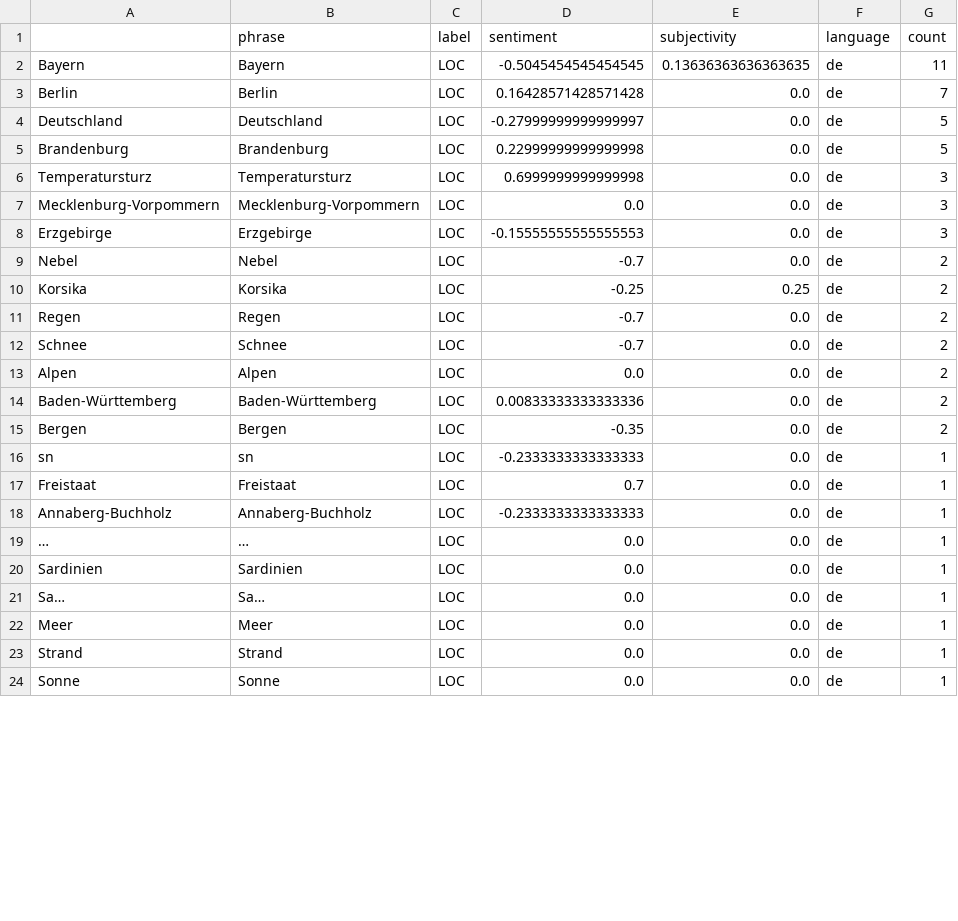
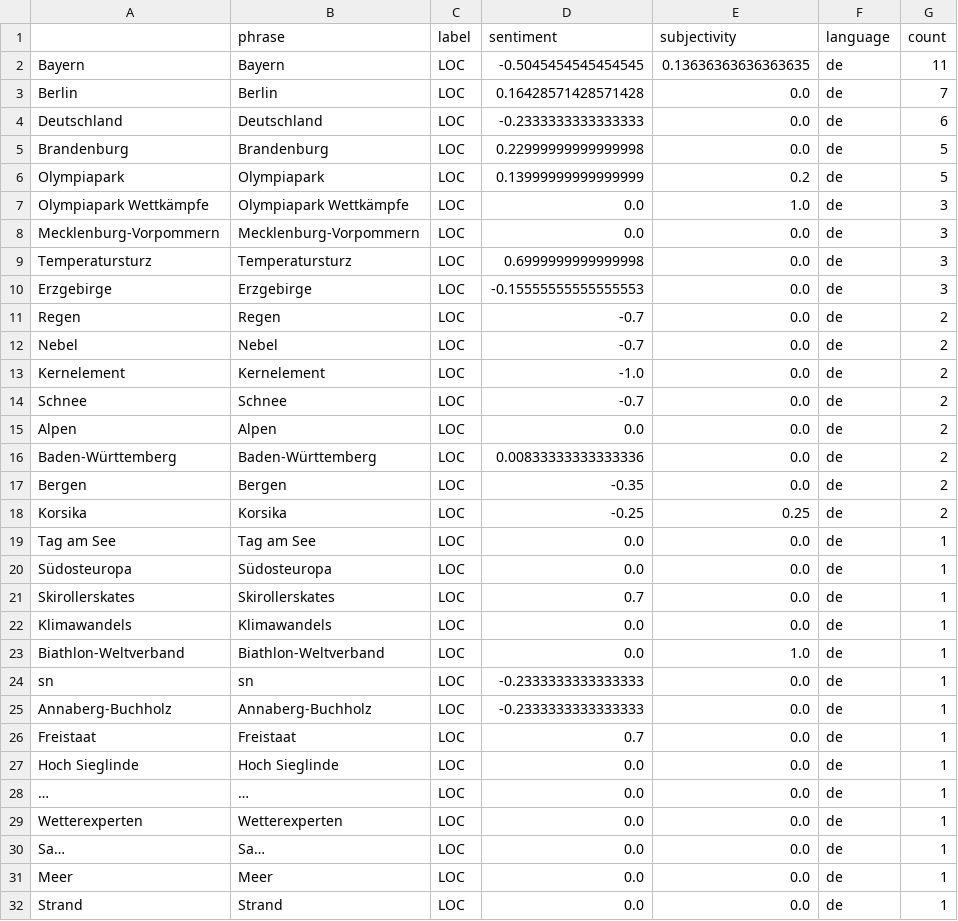
Before and after one commit to annajungfleischnews/coldIsComing, a CSV file: csv/sentiments_locations.csv, drawn as a sheet; only a part is shown; the shorter side is filled out with more unchanged rows; addresses are those after the commit; the diff names each change by its address in the sheet, - before the commit and + after, or states it on an @@ line.

```diff
--- a/csv/sentiments_locations.csv
+++ b/csv/sentiments_locations.csv
-D4 (sentiment): -0.27999999999999997
+D4 (sentiment): -0.2333333333333333
-G4 (count): 5
+G4 (count): 6
+row 6: Olympiapark | Olympiapark | LOC | 0.13999999999999999 | 0.2 | de | 5
+row 7: Olympiapark Wettkämpfe | Olympiapark Wettkämpfe | LOC | 0.0 | 1.0 | de | 3
@@ row 7 moved to row 8: Mecklenburg-Vorpommern @@
+row 11: Regen | Regen | LOC | -0.7 | 0.0 | de | 2
-A13: Regen
+A13: Kernelement
-B13 (phrase): Regen
+B13 (phrase): Kernelement
-D13 (sentiment): -0.7
+D13 (sentiment): -1.0
@@ row 10 moved to row 18: Korsika @@
+row 19: Tag am See | Tag am See | LOC | 0.0 | 0.0 | de | 1
+row 20: Südosteuropa | Südosteuropa | LOC | 0.0 | 0.0 | de | 1
+row 21: Skirollerskates | Skirollerskates | LOC | 0.7 | 0.0 | de | 1
+row 22: Klimawandels | Klimawandels | LOC | 0.0 | 0.0 | de | 1
+row 23: Biathlon-Weltverband | Biathlon-Weltverband | LOC | 0.0 | 1.0 | de | 1
+row 25: Annaberg-Buchholz | Annaberg-Buchholz | LOC | -0.2333333333333333 | 0.0 | de | 1
-A27: Annaberg-Buchholz
+A27: Hoch Sieglinde
-B27 (phrase): Annaberg-Buchholz
+B27 (phrase): Hoch Sieglinde
-D27 (sentiment): -0.2333333333333333
+D27 (sentiment): 0.0
@@ row 20 moved to row 34: Sardinien @@
@@ row 25 moved to row 29: Wetterexperten @@
```
Also changed, not shown: csv/sentiments_days.csv, csv/sentiments_domains.csv, 7 other files.
